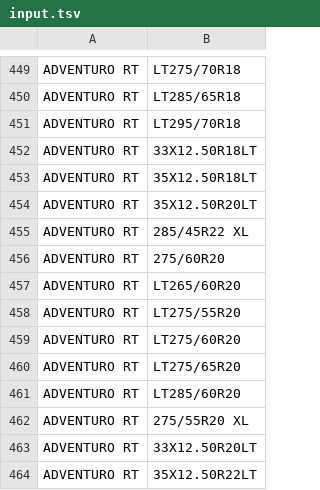
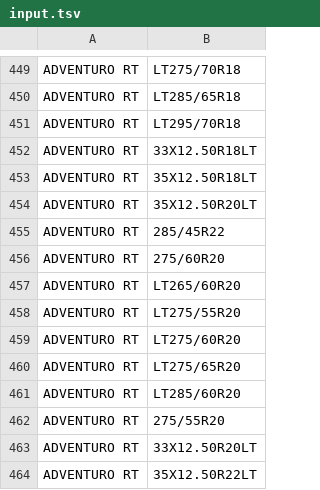
Before and after one commit to anulithavardhan/TirePro, a TSV file: input.tsv, drawn as a sheet; only a part is shown, gaps mark what is left out.

Commit message:
Update input.tsv

```diff
--- a/input.tsv
+++ b/input.tsv
@@ -454,3 +454,3 @@ ADVENTURO RT	35X12.50R18LT
 ADVENTURO RT	35X12.50R20LT
-ADVENTURO RT	285/45R22 XL
+ADVENTURO RT	285/45R22
 ADVENTURO RT	275/60R20
@@ -461,3 +461,3 @@ ADVENTURO RT	LT275/65R20
 ADVENTURO RT	LT285/60R20
-ADVENTURO RT	275/55R20 XL
+ADVENTURO RT	275/55R20
 ADVENTURO RT	33X12.50R20LT
```
